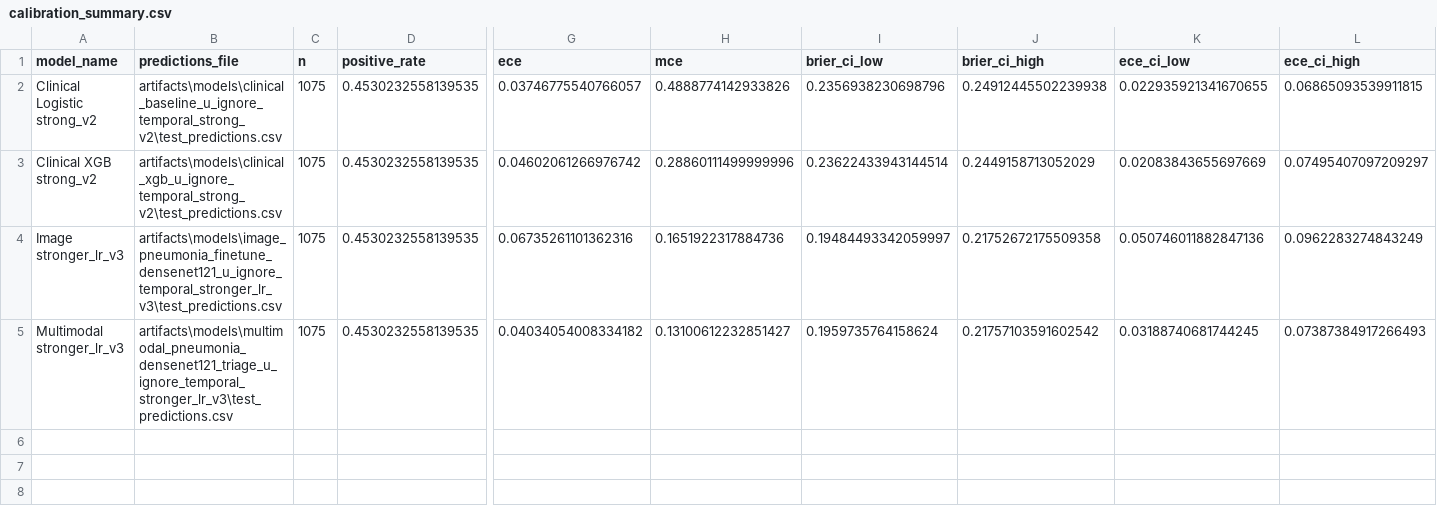
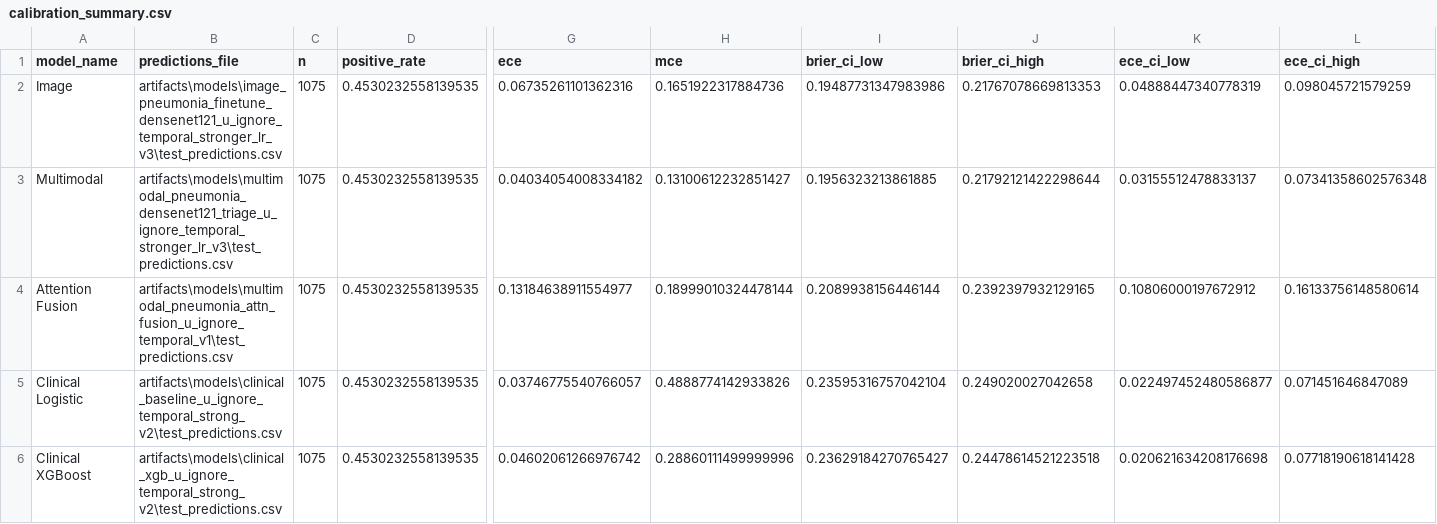
Before and after one commit to wa5rx3/MultiModalPneumonia, a CSV file: artifacts/evaluation/calibration_stronger_lr_v3/calibration_summary.csv, drawn as a sheet; only a part is shown, gaps mark what is left out; removed rows and columns are numbered as before the commit, all else as after; rows hold the shown columns only; the diff names each change by its address in the sheet, - before the commit and + after, or states it on an @@ line.

Commit message:
fix calibration bootstrap and correct factual errors in data pipeline
- ECE/Brier bootstrap now resamples at patient level instead of row level,
  consistent with how AUROC/AUPRC CIs are computed
- recomputed calibration metrics for all 5 models, added to both output dirs
- fixed wrong pretraining dataset size in Stage 0 description
- corrected temperature unit (Fahrenheit, not Celsius) and updated clip bounds
- clarified split size table to distinguish u_ignore from full uncertain table
- documented actual early stopping behaviour and training loss progression
- updated Makefile calibration target to cover all models

```diff
--- a/artifacts/evaluation/calibration_stronger_lr_v3/calibration_summary.csv
+++ b/artifacts/evaluation/calibration_stronger_lr_v3/calibration_summary.csv
+row 2: Image | artifacts\models\image_pneumonia_finetune_densenet121_u_ignore_temporal_stronger_lr_v3\test_predictions.csv | 1075 | 0.4530232558139535 | 0.06735261101362316 | 0.1651922317884736 | 0.19487731347983986 | 0.21767078669813353 | 0.04888447340778319 | 0.098045721579259
+row 3: Multimodal | artifacts\models\multimodal_pneumonia_densenet121_triage_u_ignore_temporal_stronger_lr_v3\test_predictions.csv | 1075 | 0.4530232558139535 | 0.04034054008334182 | 0.13100612232851427 | 0.1956323213861885 | 0.21792121422298644 | 0.03155512478833137 | 0.07341358602576348
+row 4: Attention Fusion | artifacts\models\multimodal_pneumonia_attn_fusion_u_ignore_temporal_v1\test_predictions.csv | 1075 | 0.4530232558139535 | 0.13184638911554977 | 0.18999010324478144 | 0.2089938156446144 | 0.2392397932129165 | 0.10806000197672912 | 0.16133756148580614
-A5 (model_name): Clinical Logistic strong_v2
+A5 (model_name): Clinical Logistic
-I5 (brier_ci_low): 0.2356938230698796
+I5 (brier_ci_low): 0.23595316757042104
-J5 (brier_ci_high): 0.24912445502239938
+J5 (brier_ci_high): 0.249020027042658
-K5 (ece_ci_low): 0.022935921341670655
+K5 (ece_ci_low): 0.022497452480586877
-L5 (ece_ci_high): 0.06865093539911815
+L5 (ece_ci_high): 0.071451646847089
-A6 (model_name): Clinical XGB strong_v2
+A6 (model_name): Clinical XGBoost
-I6 (brier_ci_low): 0.23622433943144514
+I6 (brier_ci_low): 0.23629184270765427
-J6 (brier_ci_high): 0.2449158713052029
+J6 (brier_ci_high): 0.24478614521223518
-K6 (ece_ci_low): 0.02083843655697669
+K6 (ece_ci_low): 0.020621634208176698
-L6 (ece_ci_high): 0.07495407097209297
+L6 (ece_ci_high): 0.07718190618141428
-row 4: Image stronger_lr_v3 | artifacts\models\image_pneumonia_finetune_densenet121_u_ignore_temporal_stronger_lr_v3\test_predictions.csv | 1075 | 0.4530232558139535 | 0.06735261101362316 | 0.1651922317884736 | 0.19484493342059997 | 0.21752672175509358 | 0.050746011882847136 | 0.0962283274843249
-row 5: Multimodal stronger_lr_v3 | artifacts\models\multimodal_pneumonia_densenet121_triage_u_ignore_temporal_stronger_lr_v3\test_predictions.csv | 1075 | 0.4530232558139535 | 0.04034054008334182 | 0.13100612232851427 | 0.1959735764158624 | 0.21757103591602542 | 0.03188740681744245 | 0.07387384917266493
```
Also changed, not shown: artifacts/evaluation/calibration_final/calibration_summary.csv, 18 other files.
